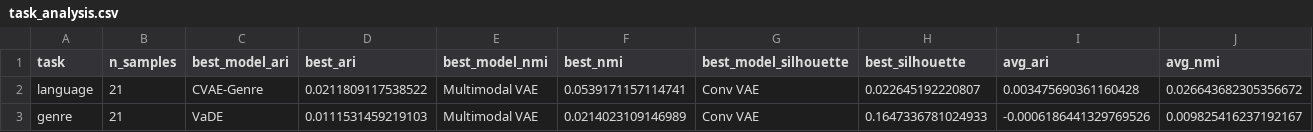
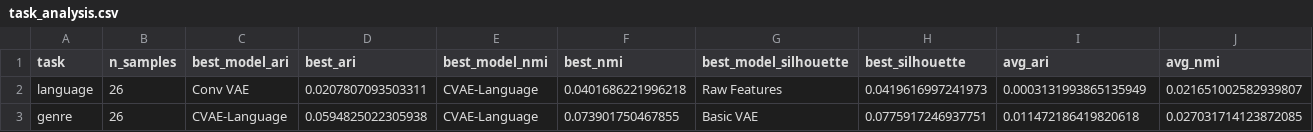
Before and after one commit to aksaN000/vae-music-clustering, a CSV file: results/comparisons/task_analysis.csv, drawn as a sheet; only a part is shown; the diff covers the shown part only; the diff names each change by its address in the sheet, - before the commit and + after, or states it on an @@ line.

```diff
--- a/results/comparisons/task_analysis.csv
+++ b/results/comparisons/task_analysis.csv
-B2:B3 (n_samples): 21
+B2:B3 (n_samples): 26
-C2 (best_model_ari): CVAE-Genre
+C2 (best_model_ari): Conv VAE
-D2 (best_ari): 0.0211809117538522
+D2 (best_ari): 0.0207807093503311
-E2:E3 (best_model_nmi): Multimodal VAE
+E2:E3 (best_model_nmi): CVAE-Language
-F2 (best_nmi): 0.0539171157114741
+F2 (best_nmi): 0.0401686221996218
-G2 (best_model_silhouette): Conv VAE
+G2 (best_model_silhouette): Raw Features
-H2 (best_silhouette): 0.022645192220807
+H2 (best_silhouette): 0.0419616997241973
-I2 (avg_ari): 0.003475690361160428
+I2 (avg_ari): 0.0003131993865135949
-J2 (avg_nmi): 0.026643682305356672
+J2 (avg_nmi): 0.021651002582939807
-C3 (best_model_ari): VaDE
+C3 (best_model_ari): CVAE-Language
-D3 (best_ari): 0.0111531459219103
+D3 (best_ari): 0.0594825022305938
-F3 (best_nmi): 0.0214023109146989
+F3 (best_nmi): 0.073901750467855
-G3 (best_model_silhouette): Conv VAE
+G3 (best_model_silhouette): Basic VAE
-H3 (best_silhouette): 0.1647336781024933
+H3 (best_silhouette): 0.0775917246937751
-I3 (avg_ari): -0.0006186441329769526
+I3 (avg_ari): 0.011472186419820618
-J3 (avg_nmi): 0.009825416237192167
+J3 (avg_nmi): 0.027031714123872085
```
Also changed, not shown: 2 edited cells elsewhere in this file, results/comparisons/method_analysis.csv, results/comparisons/summary_table.csv, 13 other files.
